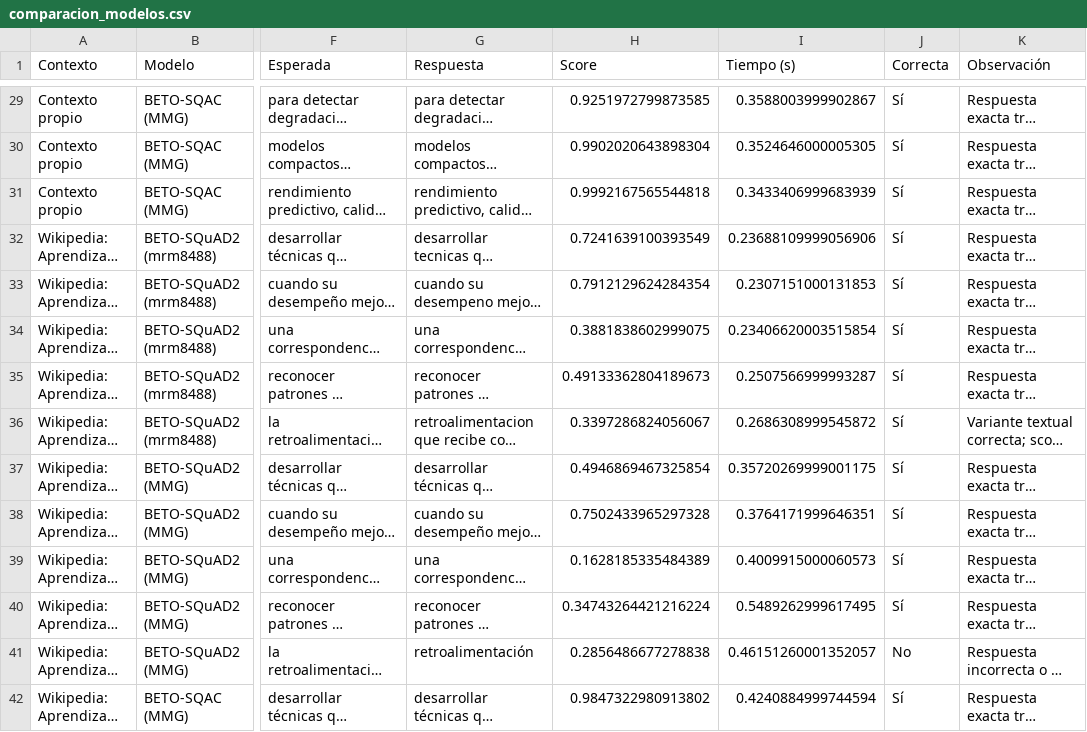
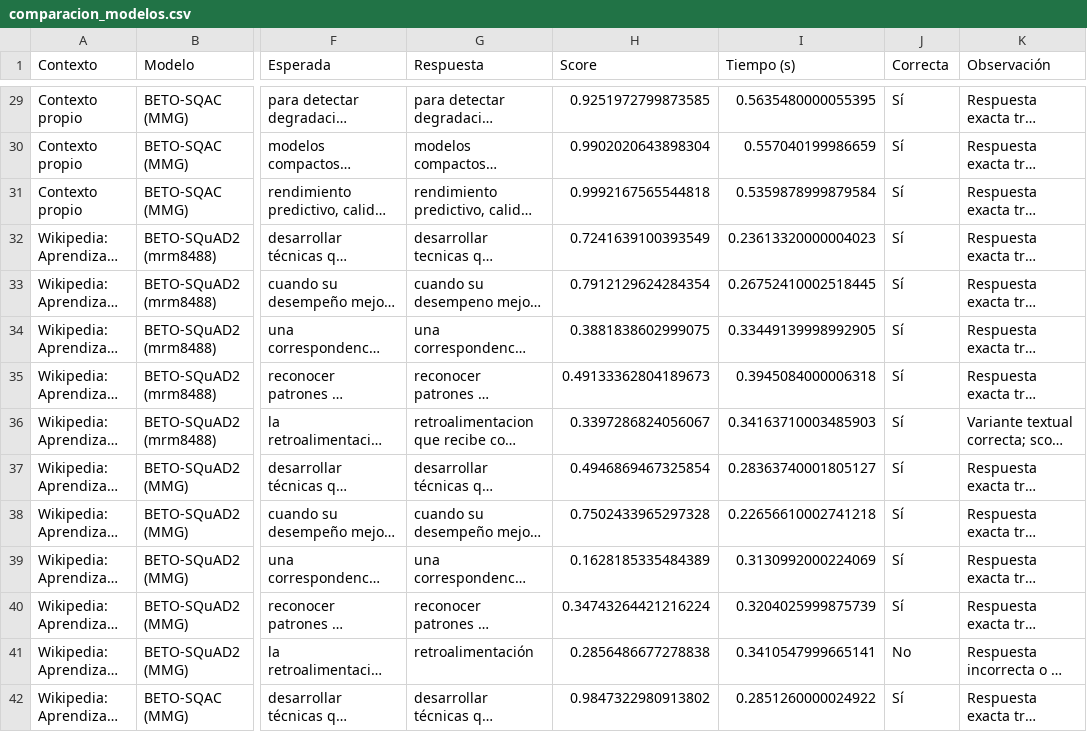
Before and after one commit to abner-rivas/Laboratorio---ML, a CSV file: results/comparacion_modelos.csv, drawn as a sheet; only a part is shown, gaps mark what is left out; long unchanged cells end in …; the diff covers the shown part only; the diff names each change by its address in the sheet, - before the commit and + after, or states it on an @@ line.

```diff
--- a/results/comparacion_modelos.csv
+++ b/results/comparacion_modelos.csv
-I29 (Tiempo (s)): 0.3588003999902867
+I29 (Tiempo (s)): 0.5635480000055395
-I30 (Tiempo (s)): 0.3524646000005305
+I30 (Tiempo (s)): 0.557040199986659
-I31 (Tiempo (s)): 0.3433406999683939
+I31 (Tiempo (s)): 0.5359878999879584
-I32 (Tiempo (s)): 0.23688109999056906
+I32 (Tiempo (s)): 0.23613320000004023
-I33 (Tiempo (s)): 0.2307151000131853
+I33 (Tiempo (s)): 0.26752410002518445
-I34 (Tiempo (s)): 0.23406620003515854
+I34 (Tiempo (s)): 0.33449139998992905
-I35 (Tiempo (s)): 0.2507566999993287
+I35 (Tiempo (s)): 0.3945084000006318
-I36 (Tiempo (s)): 0.2686308999545872
+I36 (Tiempo (s)): 0.34163710003485903
-I37 (Tiempo (s)): 0.35720269999001175
+I37 (Tiempo (s)): 0.28363740001805127
-I38 (Tiempo (s)): 0.3764171999646351
+I38 (Tiempo (s)): 0.22656610002741218
-I39 (Tiempo (s)): 0.4009915000060573
+I39 (Tiempo (s)): 0.3130992000224069
-I40 (Tiempo (s)): 0.5489262999617495
+I40 (Tiempo (s)): 0.3204025999875739
-I41 (Tiempo (s)): 0.46151260001352057
+I41 (Tiempo (s)): 0.3410547999665141
-I42 (Tiempo (s)): 0.4240884999744594
+I42 (Tiempo (s)): 0.2851260000024922
```
Also changed, not shown: 46 edited cells elsewhere in this file, 1 other file.
